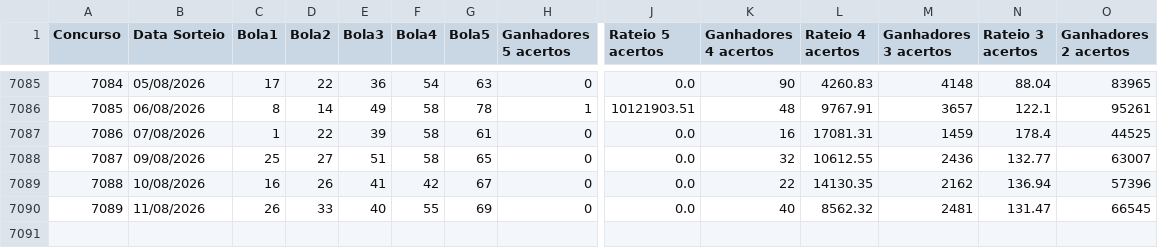
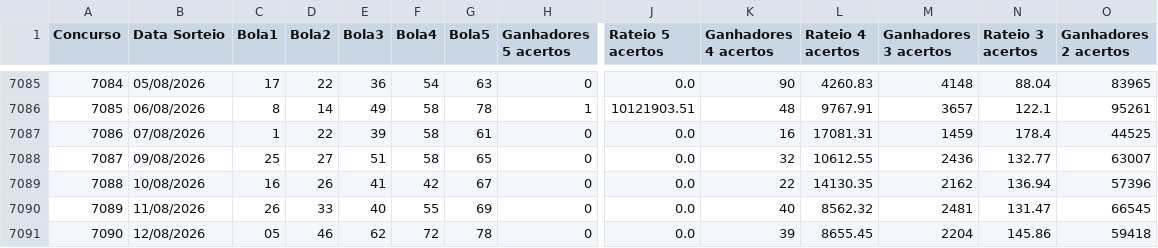
Before and after one commit to aretw0/loterias-caixa-db, a CSV file: data/quina.csv, drawn as a sheet; only a part is shown, gaps mark what is left out; rows hold the shown columns only; the diff names each change by its address in the sheet, - before the commit and + after, or states it on an @@ line.

```diff
--- a/data/quina.csv
+++ b/data/quina.csv
+row 7091: 7090 | 12/08/2026 | 05 | 46 | 62 | 72 | 78 | 0 | 0.0 | 39 | 8655.45 | 2204 | 145.86 | 59418
```
Also changed, not shown: data/lotofacil.csv.
